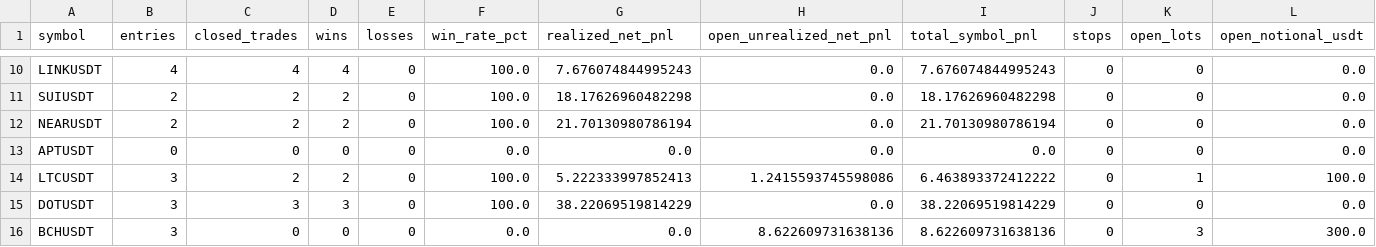
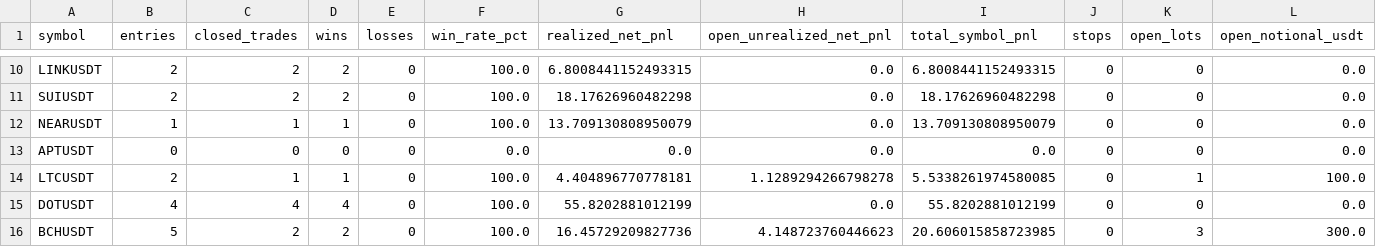
Before and after one commit to mahlikakopiofficial-stack/EMA-BAND, a CSV file: EMA-BAND/backtest_reports/ema_rsi_shared_summary.csv, drawn as a sheet; only a part is shown, gaps mark what is left out; the diff covers the shown part only; the diff names each change by its address in the sheet, - before the commit and + after, or states it on an @@ line.

```diff
--- a/EMA-BAND/backtest_reports/ema_rsi_shared_summary.csv
+++ b/EMA-BAND/backtest_reports/ema_rsi_shared_summary.csv
-B10 (entries): 4
+B10 (entries): 2
-C10 (closed_trades): 4
+C10 (closed_trades): 2
-D10 (wins): 4
+D10 (wins): 2
-G10 (realized_net_pnl): 7.676074844995243
+G10 (realized_net_pnl): 6.8008441152493315
-I10 (total_symbol_pnl): 7.676074844995243
+I10 (total_symbol_pnl): 6.8008441152493315
-B12 (entries): 2
+B12 (entries): 1
-C12 (closed_trades): 2
+C12 (closed_trades): 1
-D12 (wins): 2
+D12 (wins): 1
-G12 (realized_net_pnl): 21.70130980786194
+G12 (realized_net_pnl): 13.709130808950079
-I12 (total_symbol_pnl): 21.70130980786194
+I12 (total_symbol_pnl): 13.709130808950079
-B14 (entries): 3
+B14 (entries): 2
-C14 (closed_trades): 2
+C14 (closed_trades): 1
-D14 (wins): 2
+D14 (wins): 1
-G14 (realized_net_pnl): 5.222333997852413
+G14 (realized_net_pnl): 4.404896770778181
-H14 (open_unrealized_net_pnl): 1.2415593745598086
+H14 (open_unrealized_net_pnl): 1.1289294266798278
-I14 (total_symbol_pnl): 6.463893372412222
+I14 (total_symbol_pnl): 5.5338261974580085
-B15 (entries): 3
+B15 (entries): 4
-C15 (closed_trades): 3
+C15 (closed_trades): 4
-D15 (wins): 3
+D15 (wins): 4
-G15 (realized_net_pnl): 38.22069519814229
+G15 (realized_net_pnl): 55.8202881012199
-I15 (total_symbol_pnl): 38.22069519814229
+I15 (total_symbol_pnl): 55.8202881012199
-B16 (entries): 3
+B16 (entries): 5
-C16 (closed_trades): 0
+C16 (closed_trades): 2
-D16 (wins): 0
+D16 (wins): 2
-F16 (win_rate_pct): 0.0
+F16 (win_rate_pct): 100.0
-G16 (realized_net_pnl): 0.0
+G16 (realized_net_pnl): 16.45729209827736
-H16 (open_unrealized_net_pnl): 8.622609731638136
+H16 (open_unrealized_net_pnl): 4.148723760446623
-I16 (total_symbol_pnl): 8.622609731638136
+I16 (total_symbol_pnl): 20.606015858723985
```
Also changed, not shown: 126 edited cells elsewhere in this file, EMA-BAND/backtest_reports/ema_rsi_shared_trades.csv, 2 other files.
